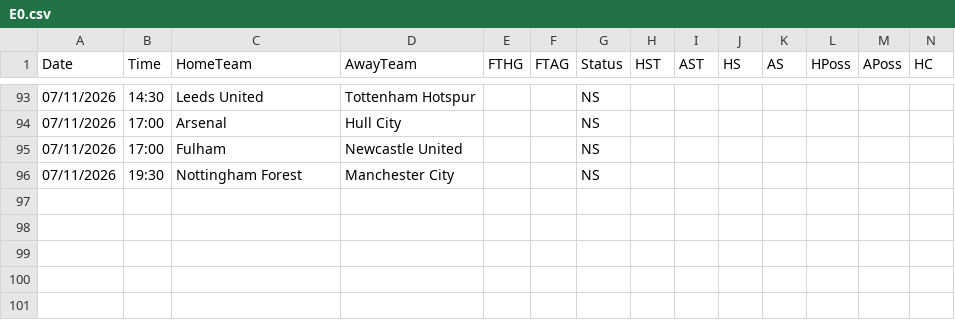
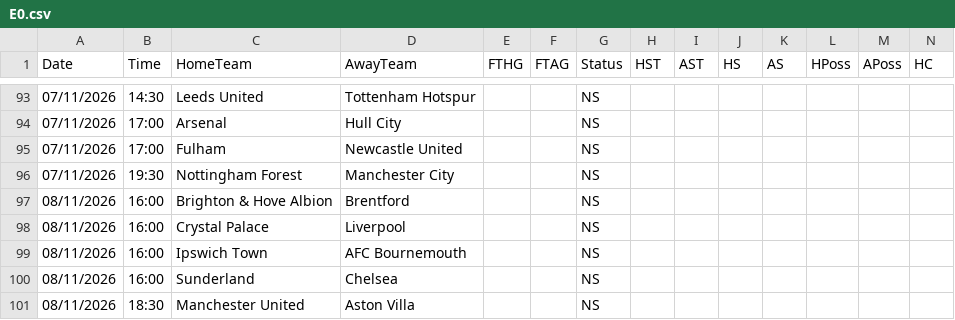
Before and after one commit to yorsbedoya-ui/pizarra-de-pronosticos, a CSV file: data/live/E0.csv, drawn as a sheet; only a part is shown, gaps mark what is left out; rows hold the shown columns only; the diff names each change by its address in the sheet, - before the commit and + after, or states it on an @@ line.

```diff
--- a/data/live/E0.csv
+++ b/data/live/E0.csv
+row 97: 08/11/2026 | 16:00 | Brighton & Hove Albion | Brentford |  |  | NS
+row 98: 08/11/2026 | 16:00 | Crystal Palace | Liverpool |  |  | NS
+row 99: 08/11/2026 | 16:00 | Ipswich Town | AFC Bournemouth |  |  | NS
+row 100: 08/11/2026 | 16:00 | Sunderland | Chelsea |  |  | NS
+row 101: 08/11/2026 | 18:30 | Manchester United | Aston Villa |  |  | NS
```
Also changed, not shown: data/live/F1.csv, data/live/I1.csv, 5 other files.
